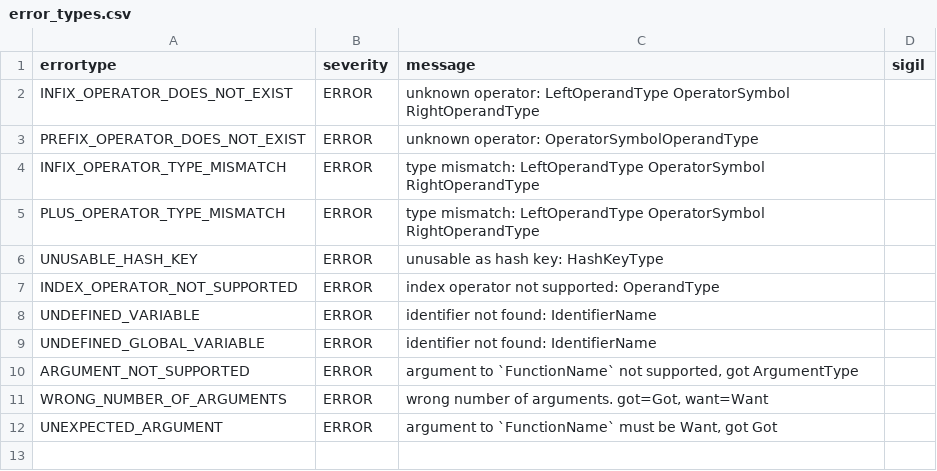
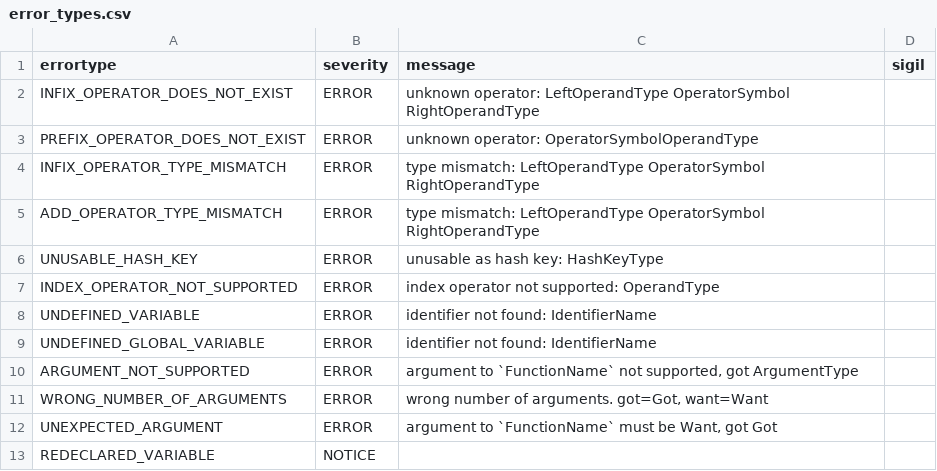
Before and after one commit to soft-lang/soft, a CSV file: languages/monkey/error_types.csv, drawn as a sheet.

```diff
--- a/languages/monkey/error_types.csv
+++ b/languages/monkey/error_types.csv
@@ -4,3 +4,3 @@
 "INFIX_OPERATOR_TYPE_MISMATCH","ERROR","type mismatch: LeftOperandType OperatorSymbol RightOperandType",""
-"PLUS_OPERATOR_TYPE_MISMATCH","ERROR","type mismatch: LeftOperandType OperatorSymbol RightOperandType",""
+"ADD_OPERATOR_TYPE_MISMATCH","ERROR","type mismatch: LeftOperandType OperatorSymbol RightOperandType",""
 "UNUSABLE_HASH_KEY","ERROR","unusable as hash key: HashKeyType",""
@@ -12 +12,2 @@
 "UNEXPECTED_ARGUMENT","ERROR","argument to `FunctionName` must be Want, got Got",""
+"REDECLARED_VARIABLE","NOTICE","",""
```
Also changed, not shown: languages/lox/error_types.csv, languages/lox/node_types.csv, 25 other files.
